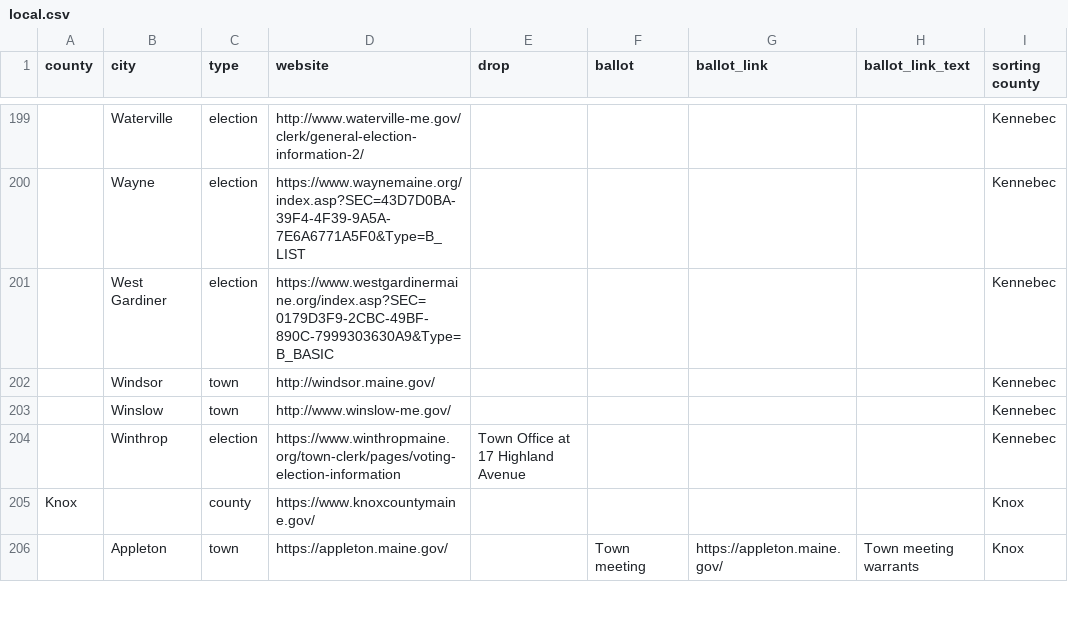
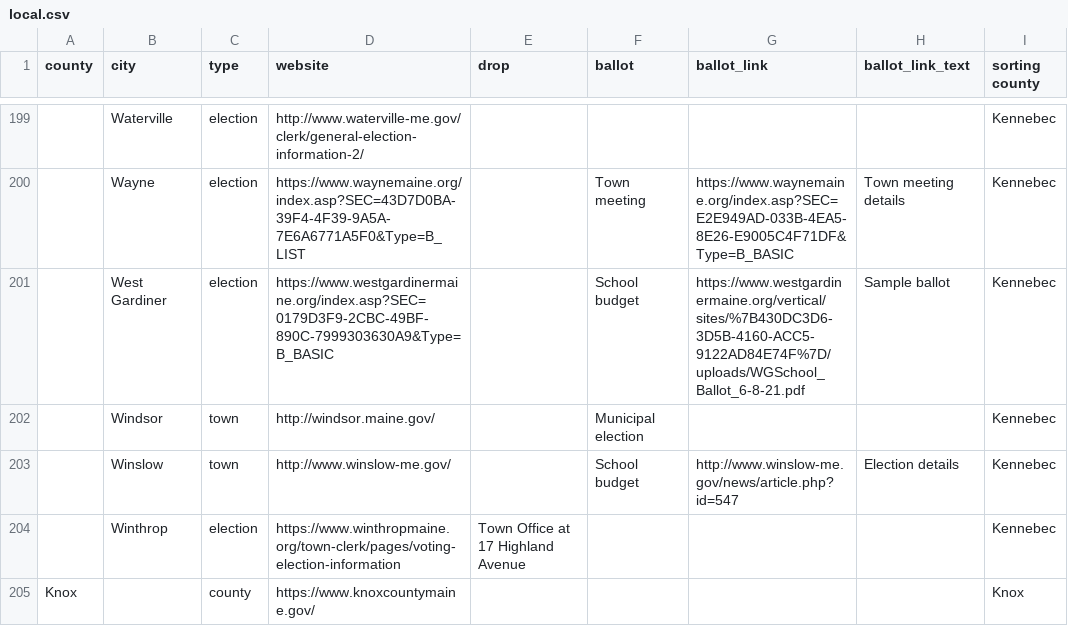
Before and after one commit to OpenMaine/maineballot, a CSV file: _data/local_elections/local.csv, drawn as a sheet; only a part is shown, gaps mark what is left out; the shorter side is filled out with more unchanged rows; the diff covers the shown part only; the diff names each change by its address in the sheet, - before the commit and + after, or states it on an @@ line.

```diff
--- a/_data/local_elections/local.csv
+++ b/_data/local_elections/local.csv
-F200 (ballot): (empty)
+F200 (ballot): Town meeting
-G200 (ballot_link): (empty)
+G200 (ballot_link): https://www.waynemaine.org/index.asp?SEC=E2E949AD-033B-4EA5-8E26-E9005C4F71DF&Type=B_BASIC
-H200 (ballot_link_text): (empty)
+H200 (ballot_link_text): Town meeting details
-F201 (ballot): (empty)
+F201 (ballot): School budget
-G201 (ballot_link): (empty)
+G201 (ballot_link): https://www.westgardinermaine.org/vertical/sites/%7B430DC3D6-3D5B-4160-ACC5-9122AD84E74F%7D/uploads/WGSchool_Ballot_6-8-21.pdf
-H201 (ballot_link_text): (empty)
+H201 (ballot_link_text): Sample ballot
-F202 (ballot): (empty)
+F202 (ballot): Municipal election
-F203 (ballot): (empty)
+F203 (ballot): School budget
-G203 (ballot_link): (empty)
+G203 (ballot_link): http://www.winslow-me.gov/news/article.php?id=547
-H203 (ballot_link_text): (empty)
+H203 (ballot_link_text): Election details
```
Also changed, not shown: 31 edited cells elsewhere in this file.
